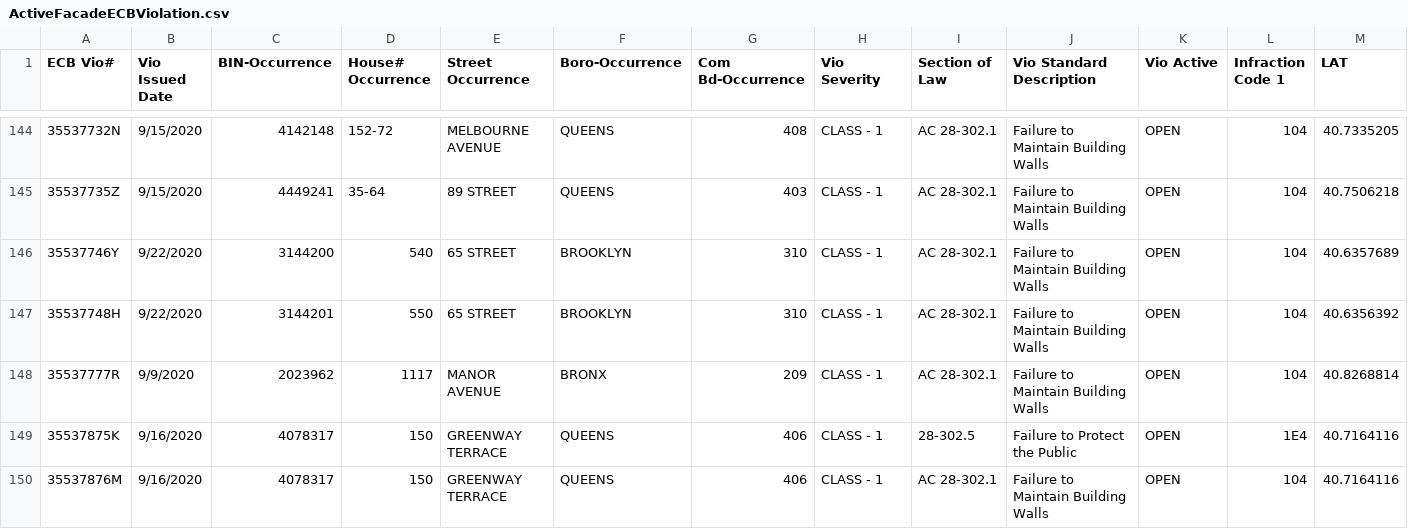
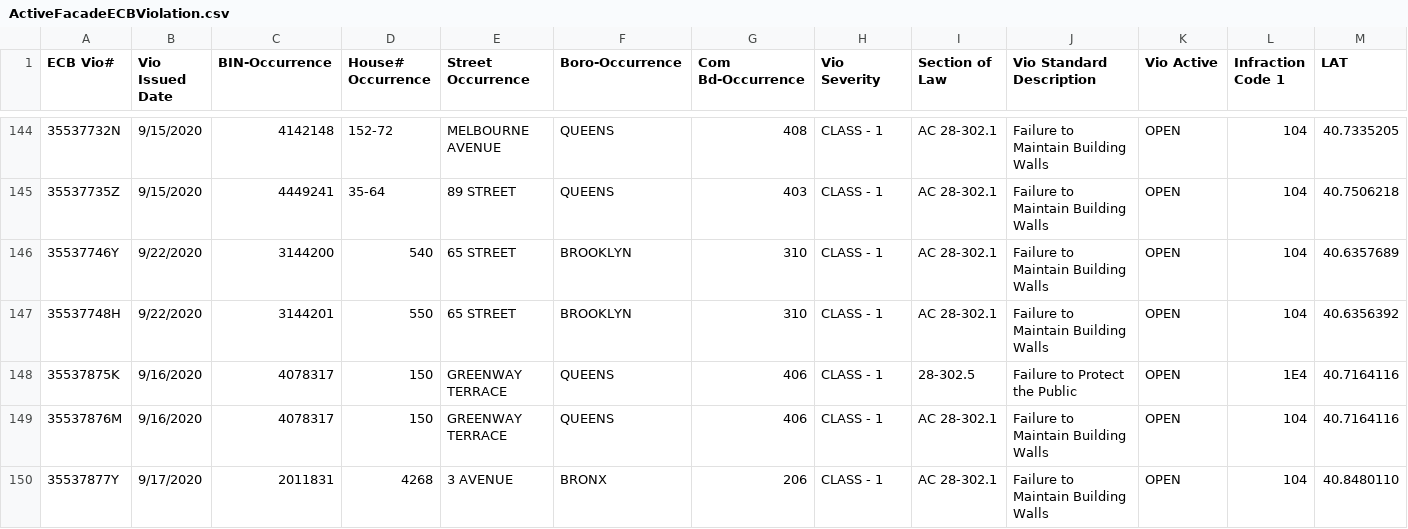
Before and after one commit to NYCDOB/FacadeSafetyReport, a CSV file: data/ActiveFacadeECBViolation.csv, drawn as a sheet; only a part is shown, gaps mark what is left out; the shorter side is filled out with more unchanged rows; rows hold the shown columns only; the diff names each change by its address in the sheet, - before the commit and + after, or states it on an @@ line.

```diff
--- a/data/ActiveFacadeECBViolation.csv
+++ b/data/ActiveFacadeECBViolation.csv
-row 148: 35537777R | 9/9/2020 | 2023962 | 1117 | MANOR AVENUE | BRONX | 209 | CLASS - 1 | AC 28-302.1 | Failure to Maintain Building Walls | OPEN | 104 | 40.8268814
```
Also changed, not shown: 1 other file.
